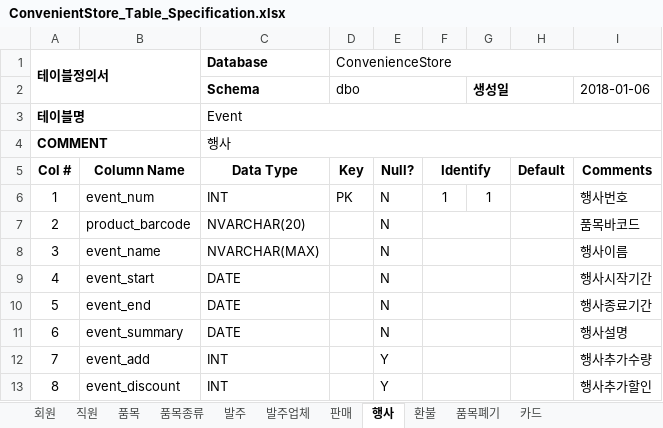
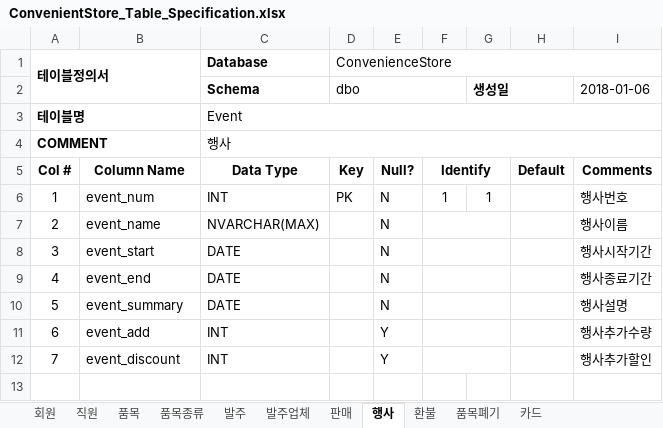
Before and after one commit to pure156484/-ConvenienceProject, an Excel workbook: ConvenientStore_Table_Specification.xlsx, sheet 행사, drawn as a sheet; values as stored, in another font and other column widths than the file's, no borders; removed rows and columns are numbered as before the commit, all else as after; the diff names each change by its address in the sheet, - before the commit and + after, or states it on an @@ line.

```diff
--- a/ConvenientStore_Table_Specification.xlsx (sheet 행사)
+++ b/ConvenientStore_Table_Specification.xlsx (sheet 행사)
-row 7: 2 | product_barcode | NVARCHAR(20) |  | N |  |  |  | 품목바코드
@@ column A (테이블정의서) renumbered from row 7 down @@
```
Also changed, not shown: sheet 품목, sheet 판매, 22 other files.
